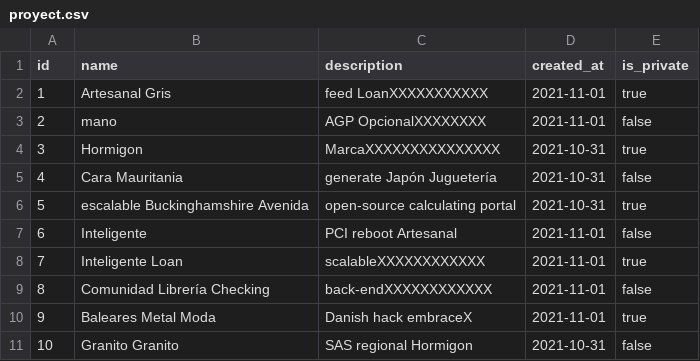
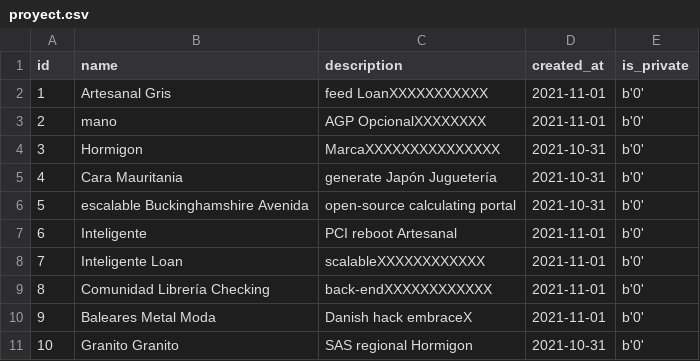
Before and after one commit to tfg-gonguelun-japarejo/Javaniko-Calendar, a CSV file: src/main/resources/config/liquibase/fake-data/proyect.csv, drawn as a sheet.

Commit message:
Deploying to Heroku

```diff
--- a/src/main/resources/config/liquibase/fake-data/proyect.csv
+++ b/src/main/resources/config/liquibase/fake-data/proyect.csv
@@ -1,11 +1,11 @@
 id;name;description;created_at;is_private
-1;Artesanal Gris;feed LoanXXXXXXXXXXX;2021-11-01;true
-2;mano;AGP OpcionalXXXXXXXX;2021-11-01;false
-3;Hormigon;MarcaXXXXXXXXXXXXXXX;2021-10-31;true
-4;Cara Mauritania;generate Japón Juguetería;2021-10-31;false
-5;escalable Buckinghamshire Avenida;open-source calculating portal;2021-10-31;true
-6;Inteligente;PCI reboot Artesanal;2021-11-01;false
-7;Inteligente Loan;scalableXXXXXXXXXXXX;2021-11-01;true
-8;Comunidad Librería Checking;back-endXXXXXXXXXXXX;2021-11-01;false
-9;Baleares Metal Moda;Danish hack embraceX;2021-11-01;true
-10;Granito Granito;SAS regional Hormigon;2021-10-31;false
+1;Artesanal Gris;feed LoanXXXXXXXXXXX;2021-11-01;b'0'
+2;mano;AGP OpcionalXXXXXXXX;2021-11-01;b'0'
+3;Hormigon;MarcaXXXXXXXXXXXXXXX;2021-10-31;b'0'
+4;Cara Mauritania;generate Japón Juguetería;2021-10-31;b'0'
+5;escalable Buckinghamshire Avenida;open-source calculating portal;2021-10-31;b'0'
+6;Inteligente;PCI reboot Artesanal;2021-11-01;b'0'
+7;Inteligente Loan;scalableXXXXXXXXXXXX;2021-11-01;b'0'
+8;Comunidad Librería Checking;back-endXXXXXXXXXXXX;2021-11-01;b'0'
+9;Baleares Metal Moda;Danish hack embraceX;2021-11-01;b'0'
+10;Granito Granito;SAS regional Hormigon;2021-10-31;b'0'
```
